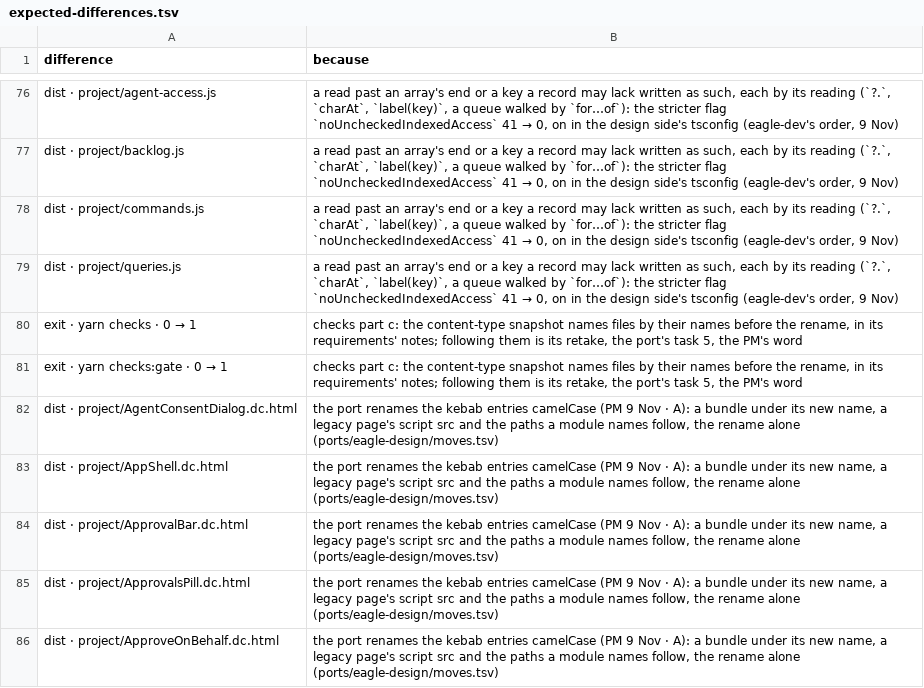
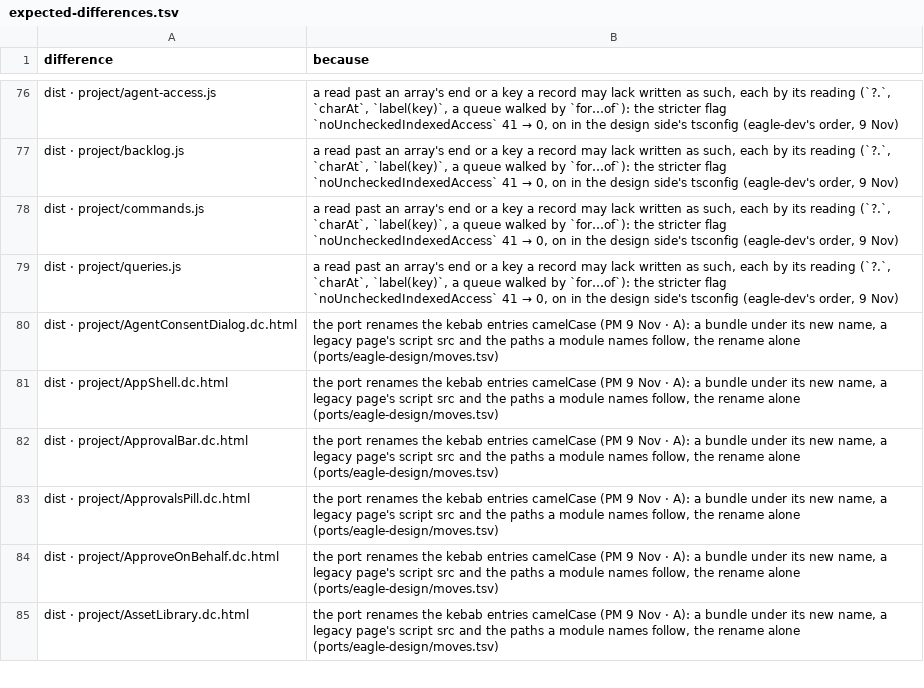
Before and after one commit to dominik-dblck/design-ways-of-work, a TSV file: plan/expected-differences.tsv, drawn as a sheet; only a part is shown, gaps mark what is left out; the shorter side is filled out with more unchanged rows; the diff names each change by its address in the sheet, - before the commit and + after, or states it on an @@ line.

```diff
--- a/plan/expected-differences.tsv
+++ b/plan/expected-differences.tsv
-row 80: exit · yarn checks · 0 → 1 | checks part c: the content-type snapshot names files by their names before the rename, in its requirements' notes; following them is its retake, the port's task 5, the PM's word
-row 81: exit · yarn checks:gate · 0 → 1 | checks part c: the content-type snapshot names files by their names before the rename, in its requirements' notes; following them is its retake, the port's task 5, the PM's word
```
Also changed, not shown: 2 other files.
